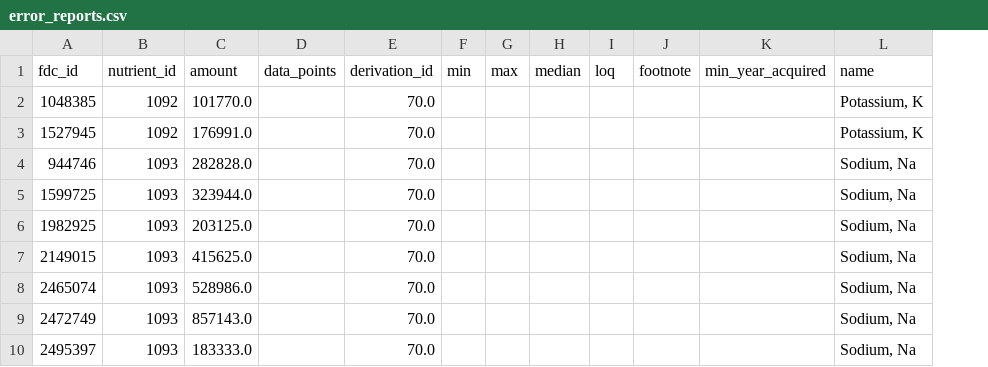
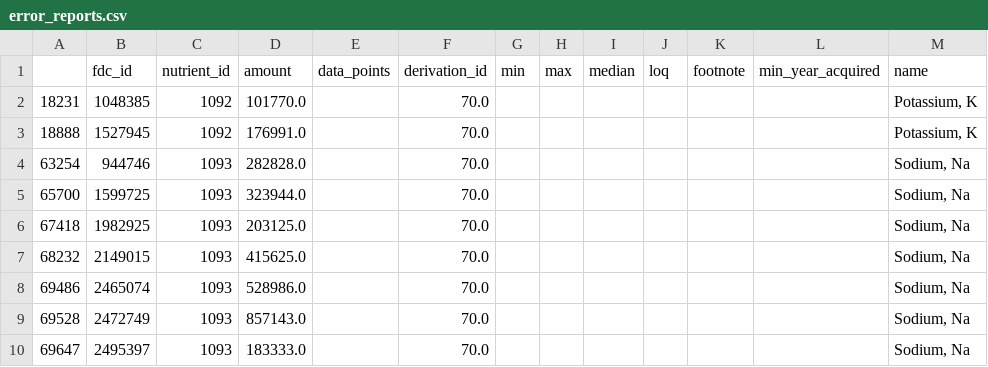
Before and after one commit to AnetaPopelova/czechitas-python-pro-datovou-analyzu-2024-09, a CSV file: notebooks/lekce-02/error_reports.csv, drawn as a sheet; only a part is shown; the diff names each change by its address in the sheet, - before the commit and + after, or states it on an @@ line.

Commit message:
init

```diff
--- a/notebooks/lekce-02/error_reports.csv
+++ b/notebooks/lekce-02/error_reports.csv
+column A, rows 2-10: 18231 | 18888 | 63254 | 65700 | 67418 | 68232 | 69486 | 69528 | 69647
```
